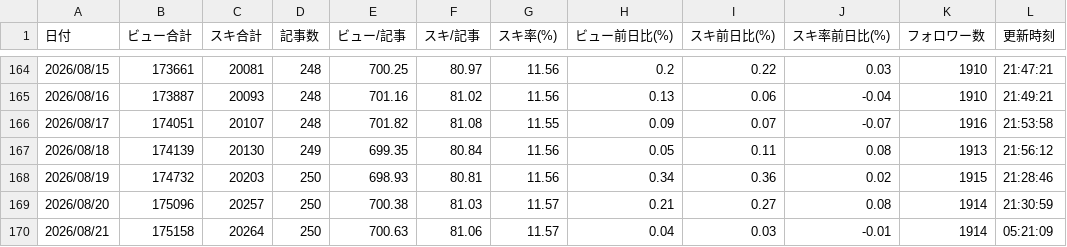
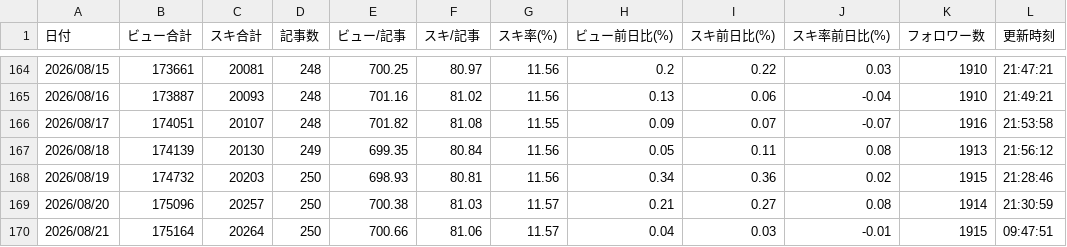
Before and after one commit to coolboylovegirl-byte/note-stats-dashboard, a CSV file: data/daily_summary.csv, drawn as a sheet; only a part is shown, gaps mark what is left out.

```diff
--- a/data/daily_summary.csv
+++ b/data/daily_summary.csv
@@ -169,2 +169,2 @@
 2026/08/20,175096,20257,250,700.38,81.03,11.57,0.21,0.27,0.08,1914,21:30:59
-2026/08/21,175158,20264,250,700.63,81.06,11.57,0.04,0.03,-0.01,1914,05:21:09
+2026/08/21,175164,20264,250,700.66,81.06,11.57,0.04,0.03,-0.01,1915,09:47:51
```
Also changed, not shown: data/asset_articles.csv, data/followers.csv, 5 other files.
